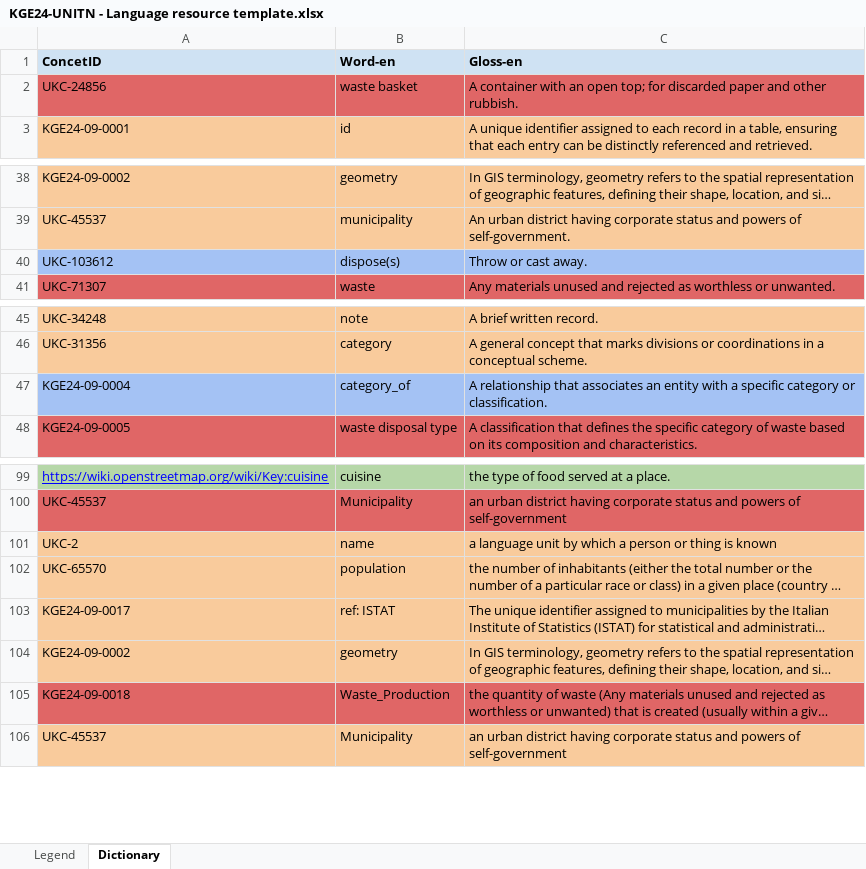
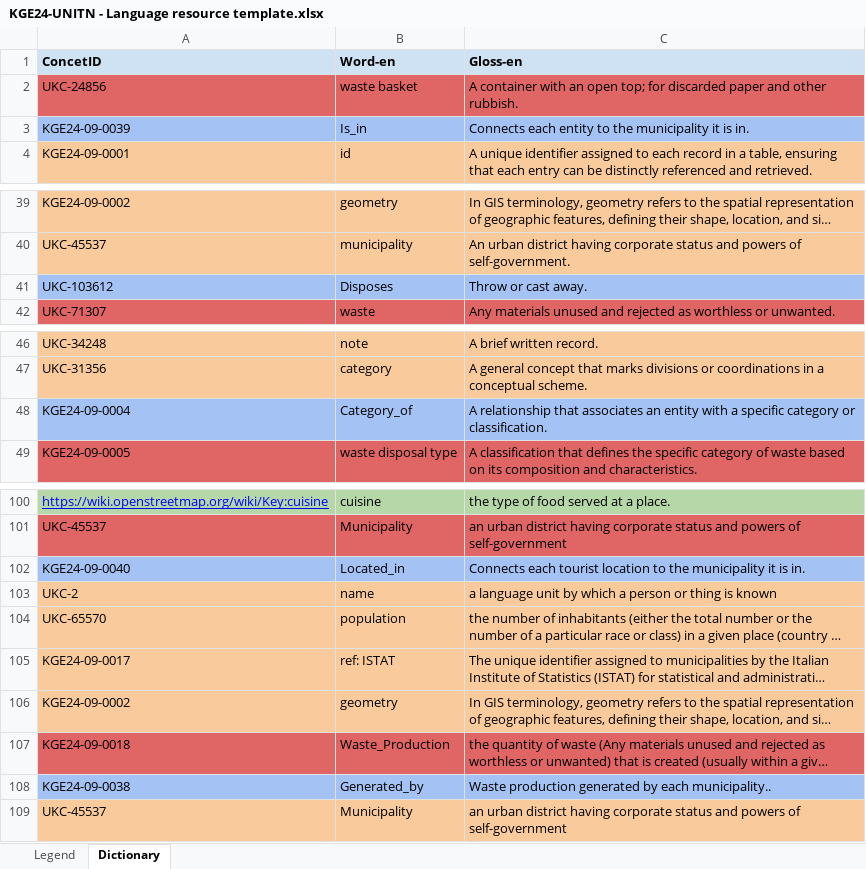
Before and after one commit to pariamelle/KGE-Project-Tourism-Waste-Management-in-Trentino, an Excel workbook: Phase 3 - Language Definition/KGE24-UNITN - Language resource template.xlsx, sheet Dictionary, drawn as a sheet; only a part is shown, gaps mark what is left out; long unchanged cells end in …; values as stored, in another font and other column widths than the file's, no borders; charts and pictures not drawn; addresses are those after the commit; the diff names each change by its address in the sheet, - before the commit and + after, or states it on an @@ line.

Commit message:
Add files via upload

```diff
--- a/Phase 3 - Language Definition/KGE24-UNITN - Language resource template.xlsx (sheet Dictionary)
+++ b/Phase 3 - Language Definition/KGE24-UNITN - Language resource template.xlsx (sheet Dictionary)
+row 3: KGE24-09-0039 | Is_in | Connects each entity to the municipality it is in.
-B41 (Word-en): dispose(s)
+B41 (Word-en): Disposes
-B48 (Word-en): category_of
+B48 (Word-en): Category_of
+row 102: KGE24-09-0040 | Located_in | Connects each tourist location to the municipality it is in.
+row 108: KGE24-09-0038 | Generated_by | Waste production generated by each municipality..
```
Also changed, not shown: charts or pictures.
